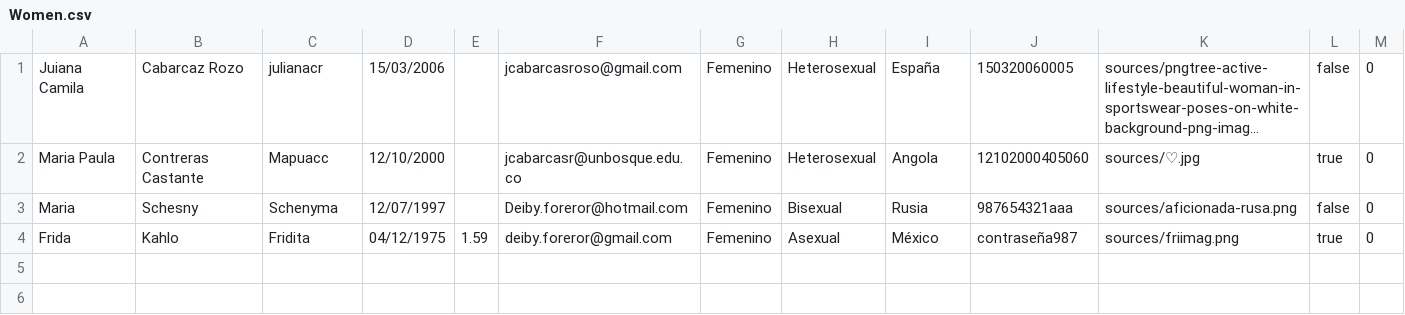
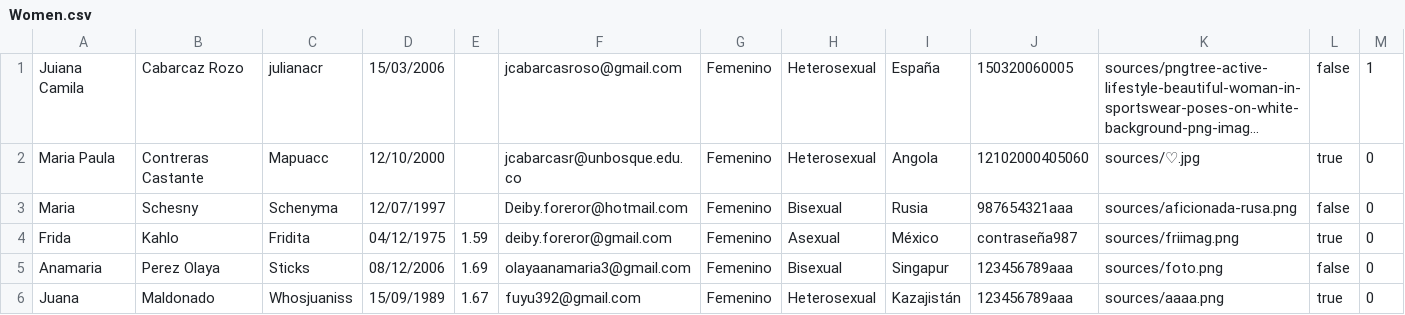
Before and after one commit to Fetchnt/ProyectoFinalDiego, a CSV file: Women.csv, drawn as a sheet; long unchanged cells end in …; the diff names each change by its address in the sheet, - before the commit and + after, or states it on an @@ line.

```diff
--- a/Women.csv
+++ b/Women.csv
-M1: 0
+M1: 1
+row 5: Anamaria | Perez Olaya | Sticks | 08/12/2006 | 1.69 | olayaanamaria3@gmail.com | Femenino | Bisexual | Singapur | 123456789aaa | sources/foto.png | false | 0
+row 6: Juana | Maldonado | Whosjuaniss | 15/09/1989 | 1.67 | fuyu392@gmail.com | Femenino | Heterosexual | Kazajistán | 123456789aaa | sources/aaaa.png | true | 0
```
Also changed, not shown: Men.csv, 5 other files.
